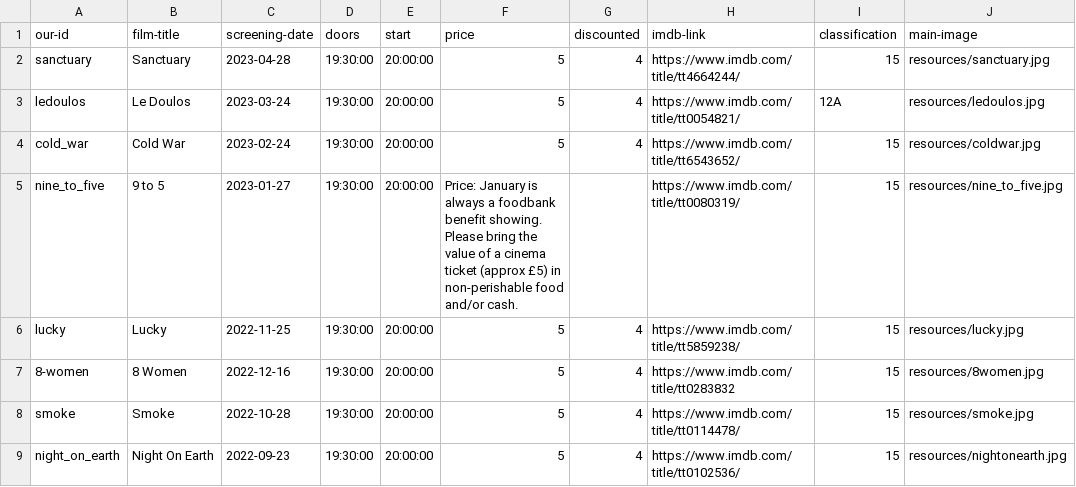
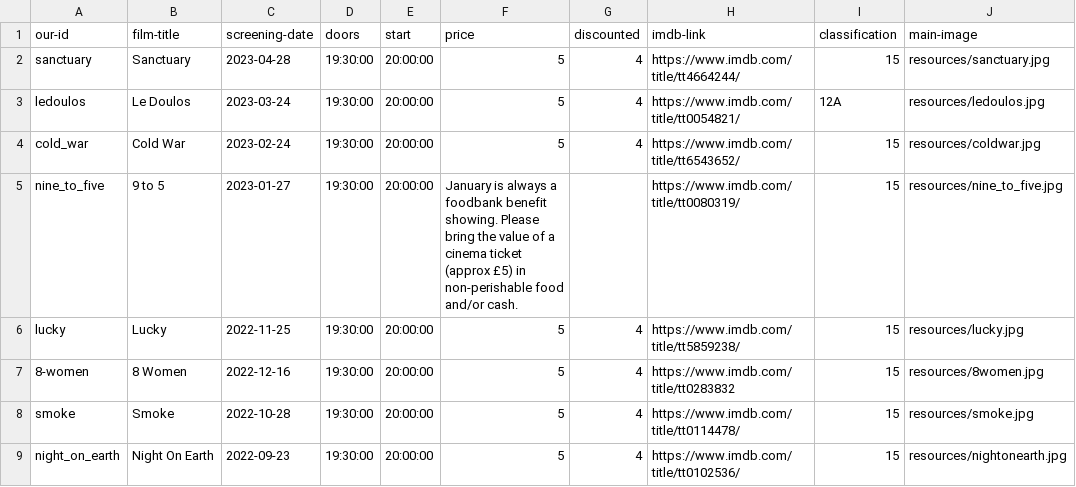
Before and after one commit to caprenter/shipley-film-society, a CSV file: _data/films.csv, drawn as a sheet; only a part is shown; the diff names each change by its address in the sheet, - before the commit and + after, or states it on an @@ line.

```diff
--- a/_data/films.csv
+++ b/_data/films.csv
-F5 (price): Price: January is…
+F5 (price): January is…
```
Also changed, not shown: 6 other files.
